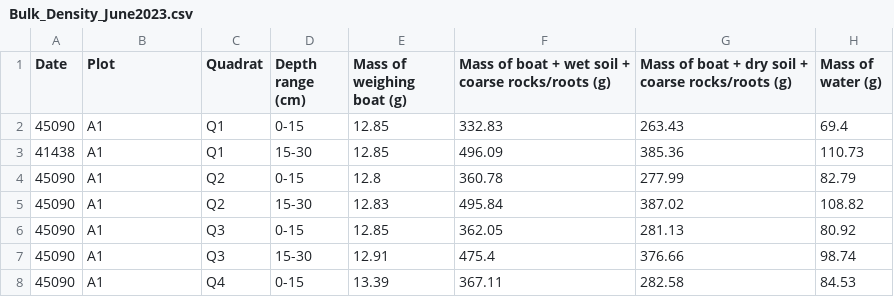
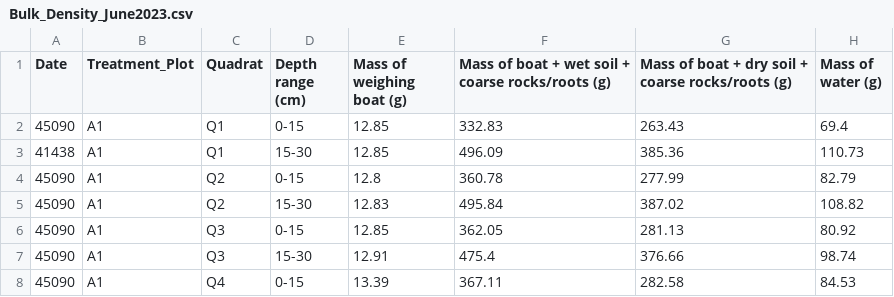
Before and after one commit to chelseamarpeterson/Floodplain-Restoration-Experiment, a CSV file: Soil_Analysis/Raw_Data/Bulk_Density_June2023.csv, drawn as a sheet; only a part is shown; the diff names each change by its address in the sheet, - before the commit and + after, or states it on an @@ line.

```diff
--- a/Soil_Analysis/Raw_Data/Bulk_Density_June2023.csv
+++ b/Soil_Analysis/Raw_Data/Bulk_Density_June2023.csv
-B1: Plot
+B1: Treatment_Plot
```
Also changed, not shown: Soil_Analysis/Raw_Data/Aggregate_Masses_2023.csv, Soil_Analysis/Raw_Data/POM_Results_2025.csv, 24 other files.
